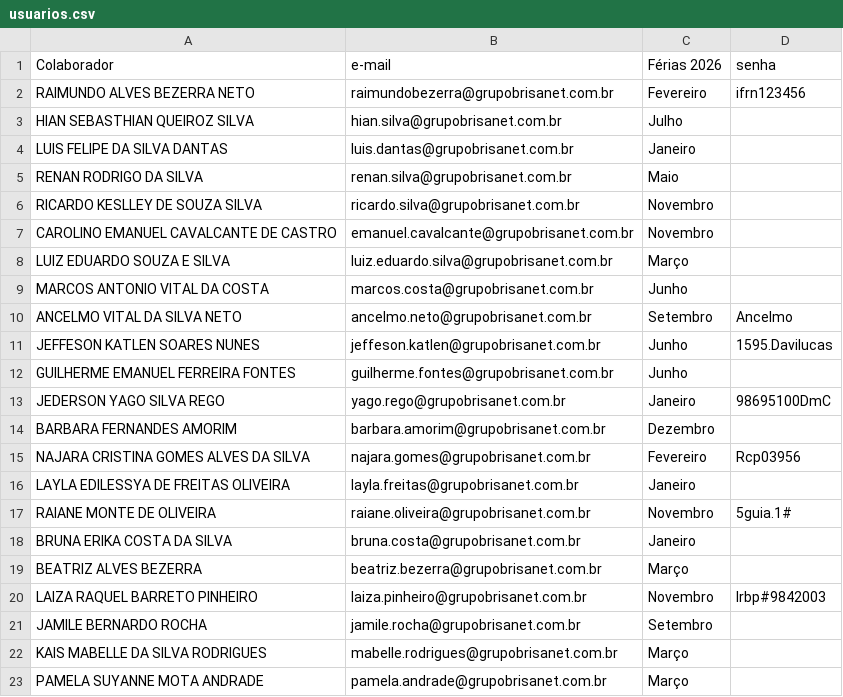
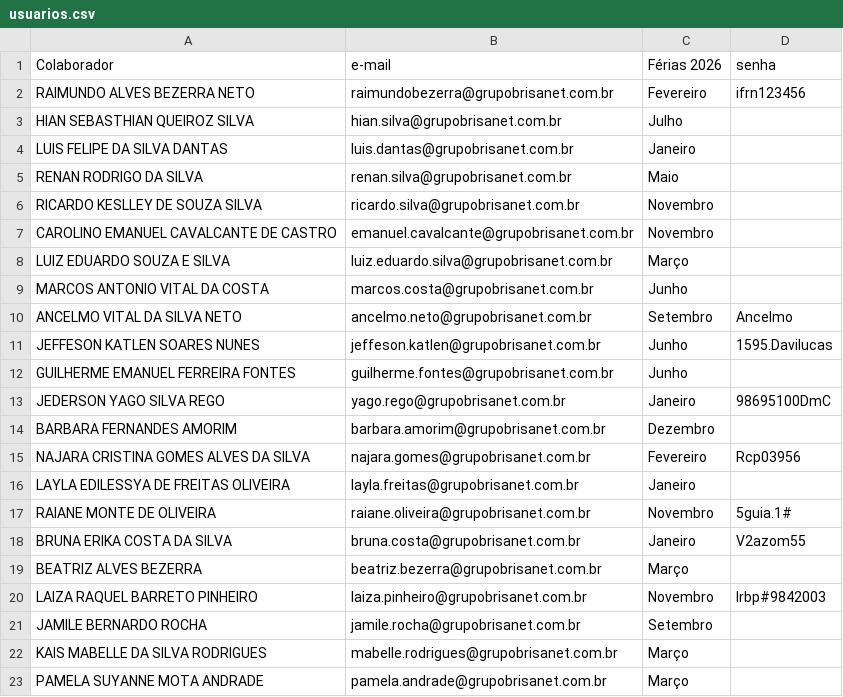
Before and after one commit to krepss/brisanet-dashboard, a CSV file: usuarios.csv, drawn as a sheet.

```diff
--- a/usuarios.csv
+++ b/usuarios.csv
@@ -17,3 +17,3 @@ LAYLA EDILESSYA DE FREITAS OLIVEIRA,layla.freitas@grupobrisanet.com.br,Janeiro,
 RAIANE MONTE DE OLIVEIRA,raiane.oliveira@grupobrisanet.com.br,Novembro,5guia.1#
-BRUNA ERIKA COSTA DA SILVA,bruna.costa@grupobrisanet.com.br,Janeiro,
+BRUNA ERIKA COSTA DA SILVA,bruna.costa@grupobrisanet.com.br,Janeiro,V2azom55
 BEATRIZ ALVES BEZERRA,beatriz.bezerra@grupobrisanet.com.br,Março,
```
